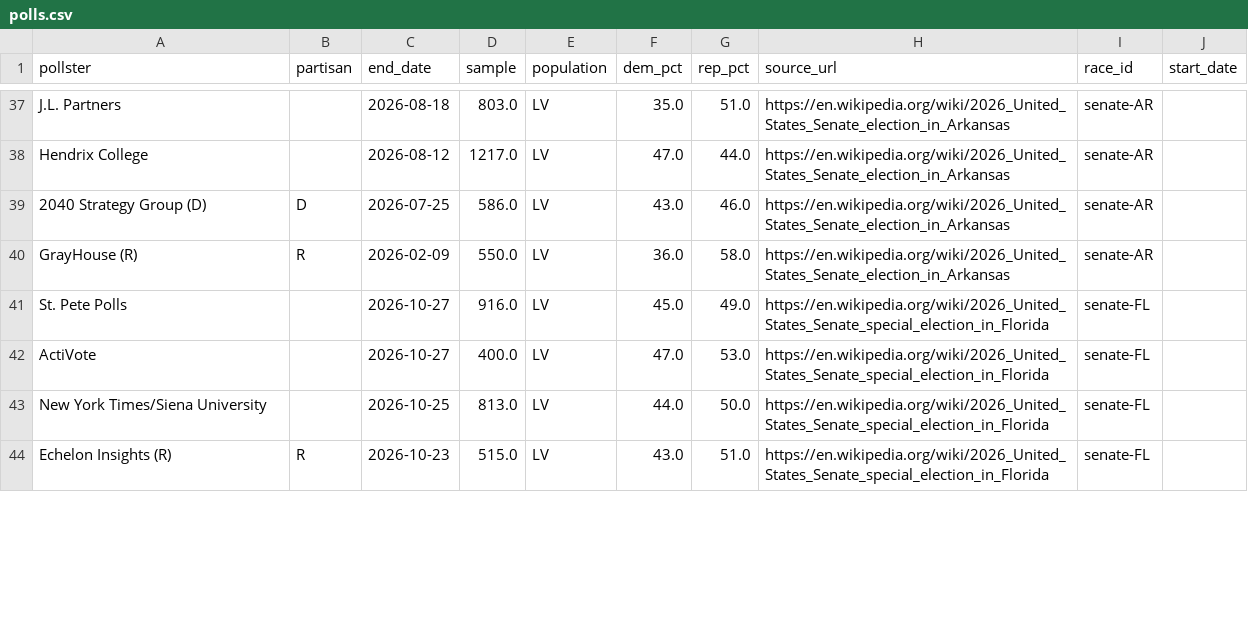
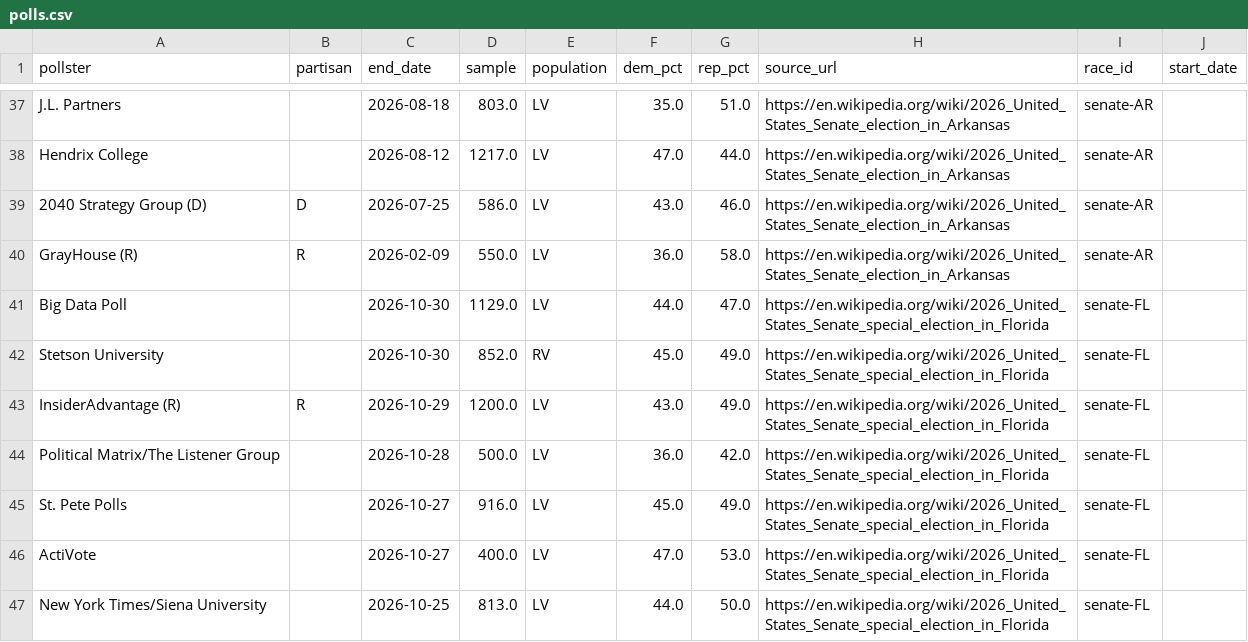
Before and after one commit to pilkingtone/electable, a CSV file: data/processed/polls.csv, drawn as a sheet; only a part is shown, gaps mark what is left out; the shorter side is filled out with more unchanged rows; the diff covers the shown part only; the diff names each change by its address in the sheet, - before the commit and + after, or states it on an @@ line.

```diff
--- a/data/processed/polls.csv
+++ b/data/processed/polls.csv
+row 41: Big Data Poll |  | 2026-10-30 | 1129.0 | LV | 44.0 | 47.0 | https://en.wikipedia.org/wiki/2026_United_States_Senate_special_election_in_Florida | senate-FL
+row 42: Stetson University |  | 2026-10-30 | 852.0 | RV | 45.0 | 49.0 | https://en.wikipedia.org/wiki/2026_United_States_Senate_special_election_in_Florida | senate-FL
+row 43: InsiderAdvantage (R) | R | 2026-10-29 | 1200.0 | LV | 43.0 | 49.0 | https://en.wikipedia.org/wiki/2026_United_States_Senate_special_election_in_Florida | senate-FL
+row 44: Political Matrix/The Listener Group |  | 2026-10-28 | 500.0 | LV | 36.0 | 42.0 | https://en.wikipedia.org/wiki/2026_United_States_Senate_special_election_in_Florida | senate-FL
```
Also changed, not shown: 6 added rows, 3 moved rows and 2 edited cells elsewhere in this file, data/processed/races.csv, 5 other files.
